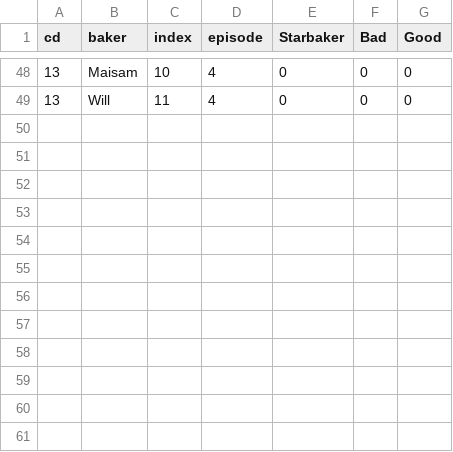
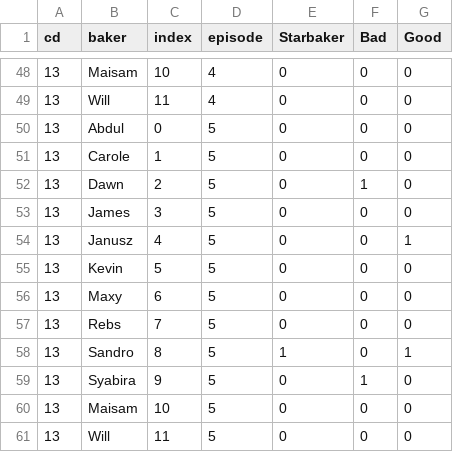
Before and after one commit to dantaki/DeepBake, a CSV file: NOTEBOOKS/S13/starbaker_s13.csv, drawn as a sheet; only a part is shown, gaps mark what is left out; the diff names each change by its address in the sheet, - before the commit and + after, or states it on an @@ line.

```diff
--- a/NOTEBOOKS/S13/starbaker_s13.csv
+++ b/NOTEBOOKS/S13/starbaker_s13.csv
+row 50: 13 | Abdul | 0 | 5 | 0 | 0 | 0
+row 51: 13 | Carole | 1 | 5 | 0 | 0 | 0
+row 52: 13 | Dawn | 2 | 5 | 0 | 1 | 0
+row 53: 13 | James | 3 | 5 | 0 | 0 | 0
+row 54: 13 | Janusz | 4 | 5 | 0 | 0 | 1
+row 55: 13 | Kevin | 5 | 5 | 0 | 0 | 0
+row 56: 13 | Maxy | 6 | 5 | 0 | 0 | 0
+row 57: 13 | Rebs | 7 | 5 | 0 | 0 | 0
+row 58: 13 | Sandro | 8 | 5 | 1 | 0 | 1
+row 59: 13 | Syabira | 9 | 5 | 0 | 1 | 0
+row 60: 13 | Maisam | 10 | 5 | 0 | 0 | 0
+row 61: 13 | Will | 11 | 5 | 0 | 0 | 0
```
Also changed, not shown: NOTEBOOKS/S13/deepbake_s13_technical_features.tsv, 16 other files.
